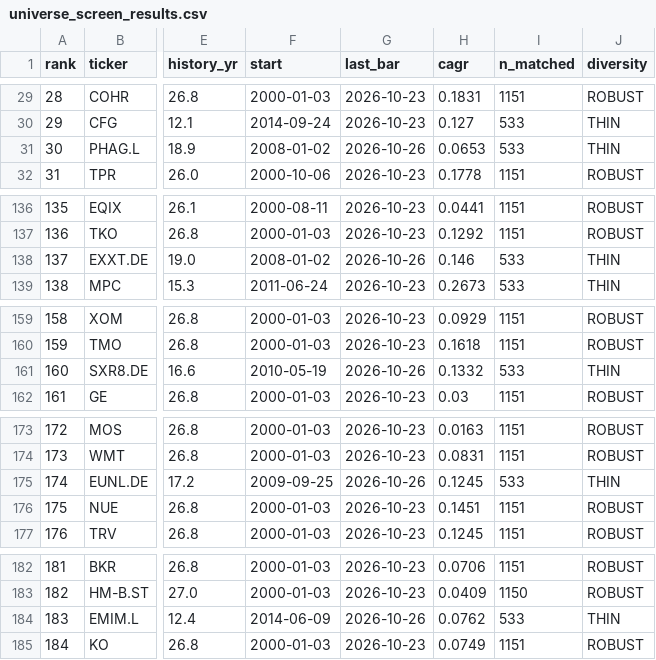
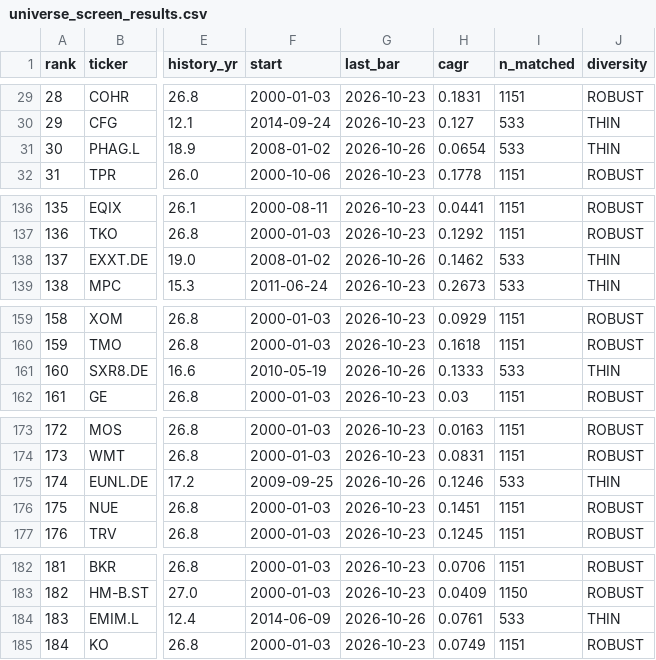
Before and after one commit to LukasGLars/asset_universe, a CSV file: universe_screen_results.csv, drawn as a sheet; only a part is shown, gaps mark what is left out; the diff covers the shown part only; the diff names each change by its address in the sheet, - before the commit and + after, or states it on an @@ line.

```diff
--- a/universe_screen_results.csv
+++ b/universe_screen_results.csv
-H31 (cagr): 0.0653
+H31 (cagr): 0.0654
-H138 (cagr): 0.146
+H138 (cagr): 0.1462
-H161 (cagr): 0.1332
+H161 (cagr): 0.1333
-H175 (cagr): 0.1245
+H175 (cagr): 0.1246
-H184 (cagr): 0.0762
+H184 (cagr): 0.0761
```
Also changed, not shown: 16 edited cells elsewhere in this file, 1 other file.
